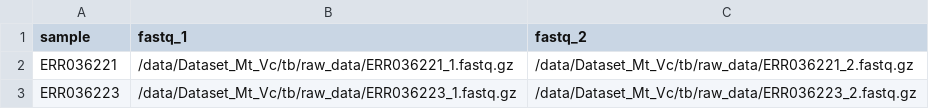
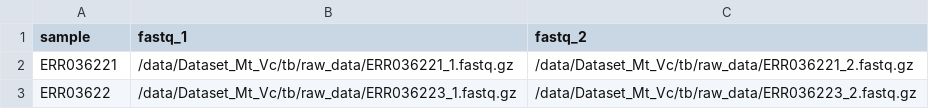
Before and after one commit to Tryphine6640/mtb-analysis-pipeline, a CSV file: scripts/samplesheet.csv, drawn as a sheet.

```diff
--- a/scripts/samplesheet.csv
+++ b/scripts/samplesheet.csv
@@ -2,2 +2,2 @@ sample,fastq_1,fastq_2
 ERR036221,/data/Dataset_Mt_Vc/tb/raw_data/ERR036221_1.fastq.gz,/data/Dataset_Mt_Vc/tb/raw_data/ERR036221_2.fastq.gz
-ERR036223,/data/Dataset_Mt_Vc/tb/raw_data/ERR036223_1.fastq.gz,/data/Dataset_Mt_Vc/tb/raw_data/ERR036223_2.fastq.gz
+ERR03622,/data/Dataset_Mt_Vc/tb/raw_data/ERR036223_1.fastq.gz,/data/Dataset_Mt_Vc/tb/raw_data/ERR036223_2.fastq.gz
```
Also changed, not shown: 1 other file.
